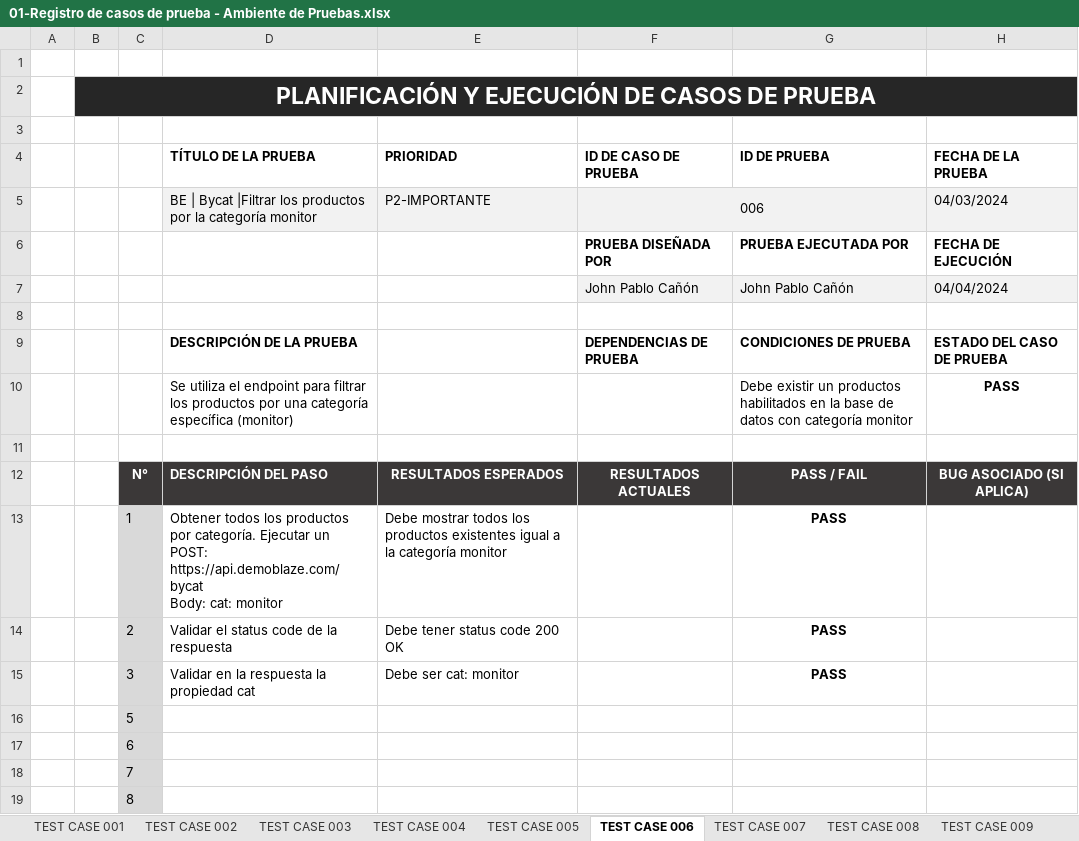
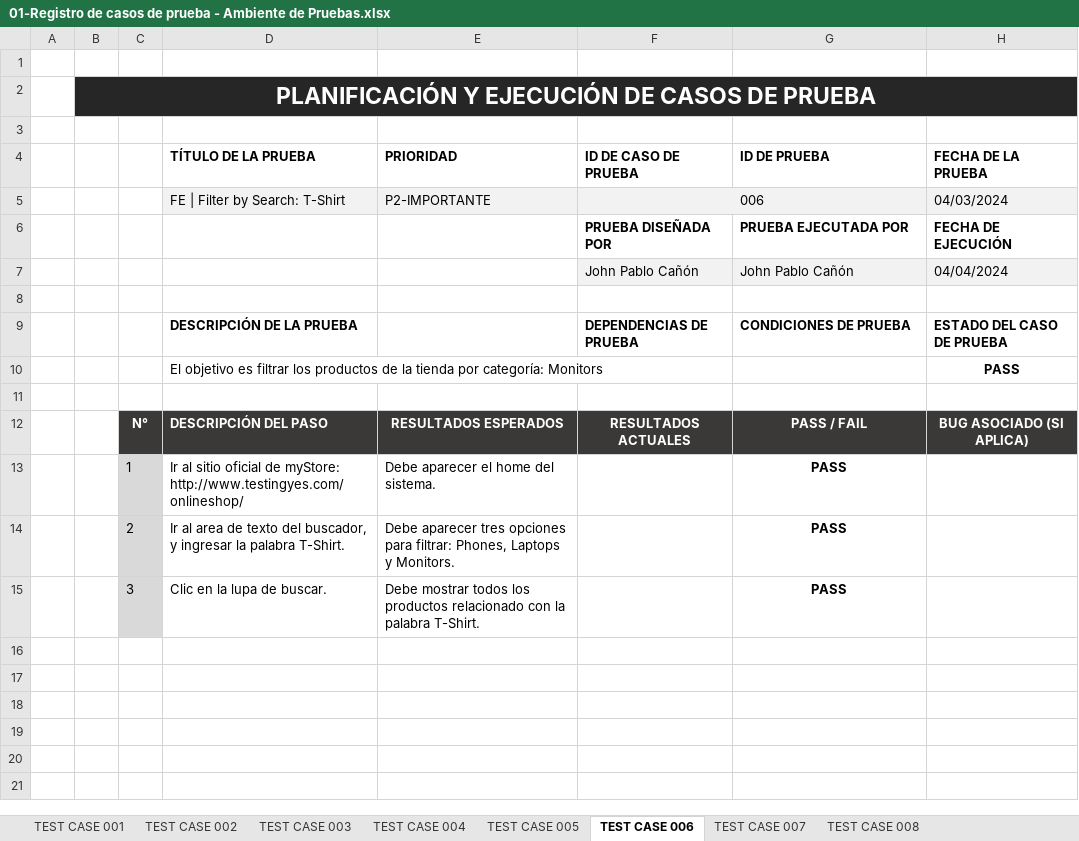
Before and after one commit to JohnPabloCG/QA_Reto_3_Cypress_Testing_FW, an Excel workbook: docs/01-Registro de casos de prueba - Ambiente de Pruebas.xlsx, sheet TEST CASE 006, drawn as a sheet; values as stored, in another font and other column widths than the file's, no borders; charts and pictures and conditional formats not drawn; removed rows and columns are numbered as before the commit, all else as after; ↵ is a line break in a cell; the diff names each change by its address in the sheet, - before the commit and + after, or states it on an @@ line.

```diff
--- a/docs/01-Registro de casos de prueba - Ambiente de Pruebas.xlsx (sheet TEST CASE 006)
+++ b/docs/01-Registro de casos de prueba - Ambiente de Pruebas.xlsx (sheet TEST CASE 006)
-sheet tab: TEST CASE 009
-D5 (TÍTULO DE LA PRUEBA): BE | Bycat |Filtrar los productos por la categoría monitor
+D5 (TÍTULO DE LA PRUEBA): FE | Filter by Search: T-Shirt
-row 10:  |  |  | Se utiliza el endpoint para filtrar los productos por una categoría específica (monitor) |  |  | Debe existir un productos habilitados en la base de datos con categoría monitor | PASS
+row 10:  |  |  | El objetivo es filtrar los productos de la tienda por categoría: Monitors |  |  |  | PASS
-D13 (TÍTULO DE LA PRUEBA): Obtener todos los productos por categoría. Ejecutar un POST: https://api.demoblaze.com/bycat ↵ Body: cat: monitor
+D13 (TÍTULO DE LA PRUEBA): Ir al sitio oficial de myStore: ↵ http://www.testingyes.com/onlineshop/
-E13 (PRIORIDAD): Debe mostrar todos los productos existentes igual a la categoría monitor
+E13 (PRIORIDAD): Debe aparecer el home del sistema.
-D14 (TÍTULO DE LA PRUEBA): Validar el status code de la respuesta
+D14 (TÍTULO DE LA PRUEBA): Ir al area de texto del buscador, y ingresar la palabra T-Shirt.
-E14 (PRIORIDAD): Debe tener status code 200 OK
+E14 (PRIORIDAD): Debe aparecer tres opciones para filtrar: Phones, Laptops y Monitors.
-D15 (TÍTULO DE LA PRUEBA): Validar en la respuesta la propiedad cat
+D15 (TÍTULO DE LA PRUEBA): Clic en la lupa de buscar.
-E15 (PRIORIDAD): Debe ser cat: monitor
+E15 (PRIORIDAD): Debe mostrar todos los productos relacionado con la palabra T-Shirt.
-row 16:  |  | 5
-row 17:  |  | 6
-row 18:  |  | 7
-row 19:  |  | 8
```
Also changed, not shown: sheet TEST CASE 002, sheet TEST CASE 003, sheet TEST CASE 008, sheet TEST CASE 001, sheet TEST CASE 004, sheet TEST CASE 005, 1 more sheet, other sheet tabs, charts or pictures, 8 other files.
